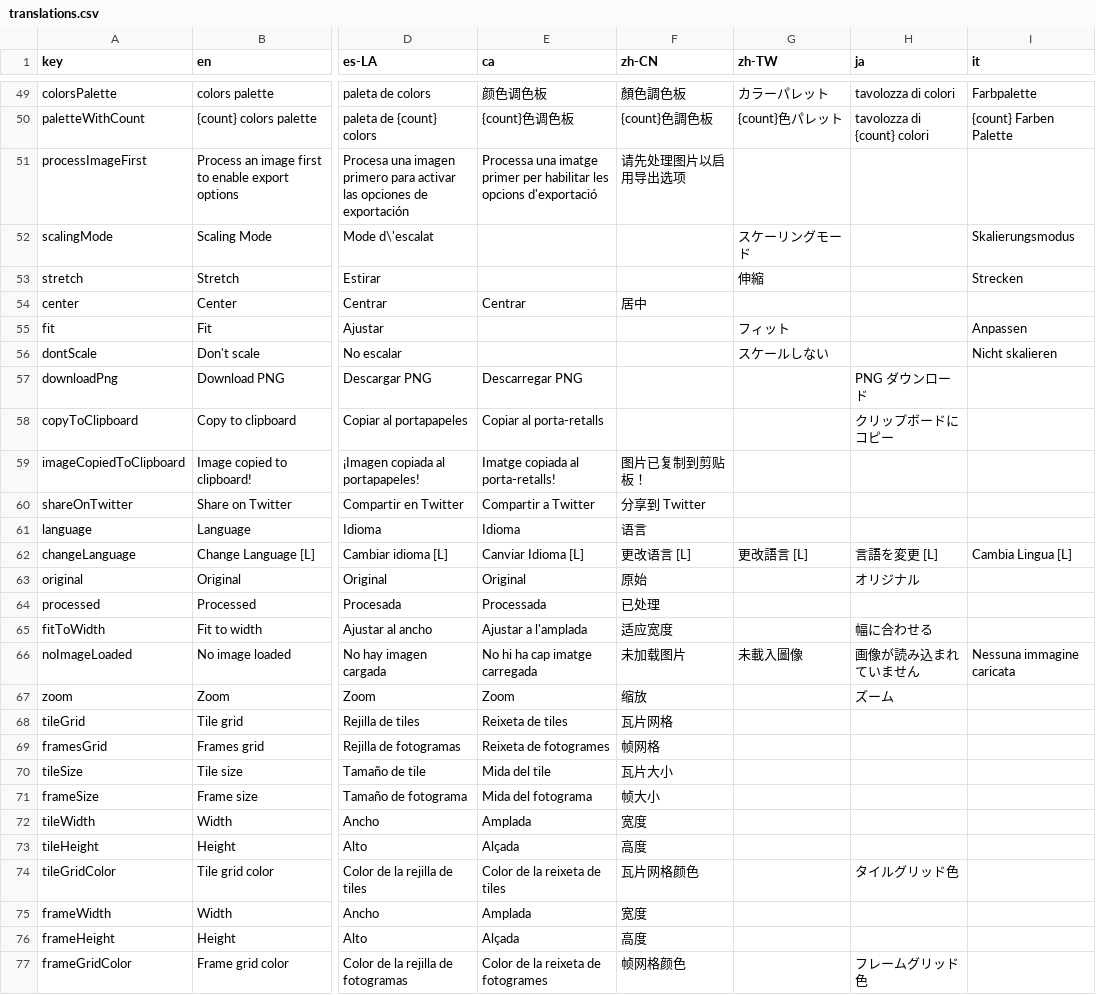
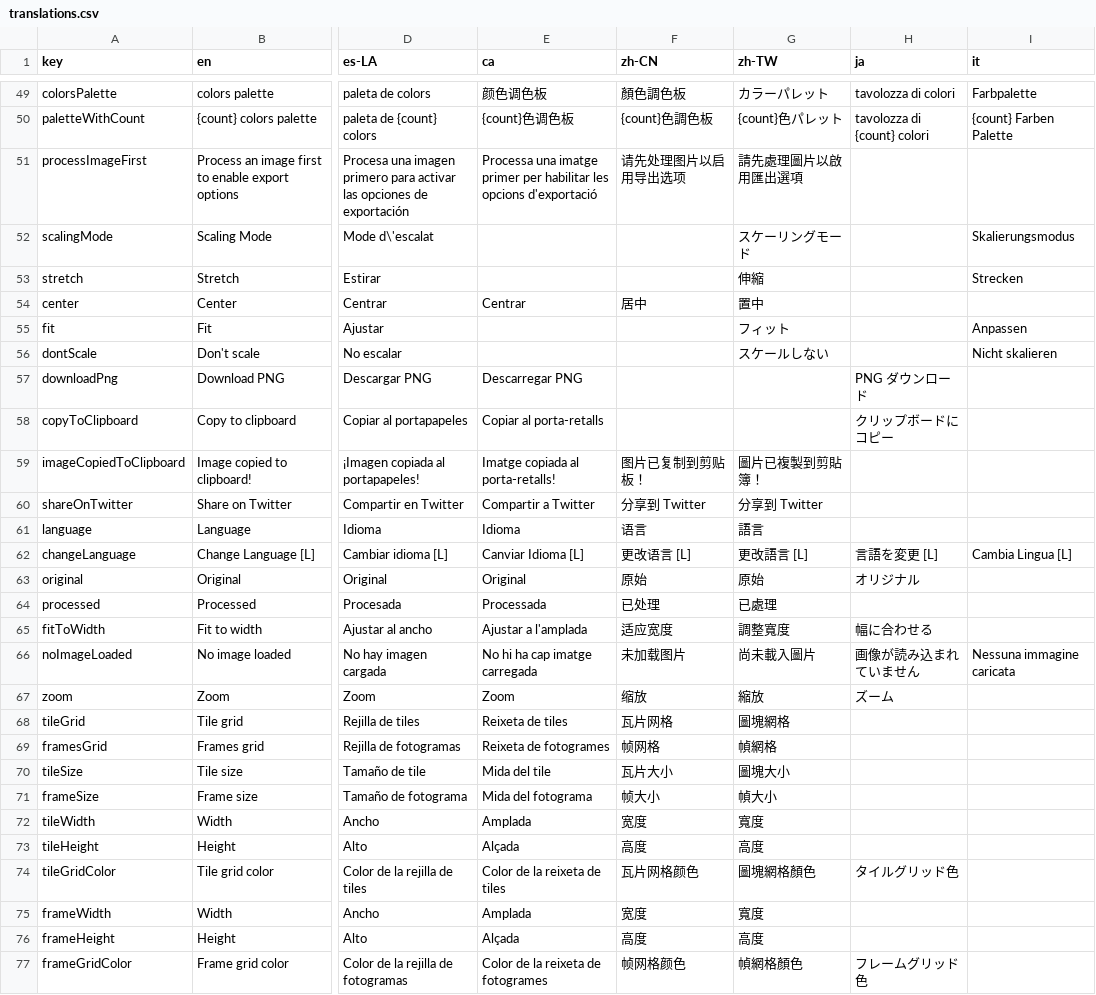
Before and after one commit to Anarkade/deliaxe-paint, a CSV file: src/locales/translations.csv, drawn as a sheet; only a part is shown, gaps mark what is left out; the diff covers the shown part only; the diff names each change by its address in the sheet, - before the commit and + after, or states it on an @@ line.

Commit message:
i18n(zh-TW): apply Traditional Chinese translations

```diff
--- a/src/locales/translations.csv
+++ b/src/locales/translations.csv
-G51 (zh-TW): (empty)
+G51 (zh-TW): 請先處理圖片以啟用匯出選項
-G54 (zh-TW): (empty)
+G54 (zh-TW): 置中
-G59 (zh-TW): (empty)
+G59 (zh-TW): 圖片已複製到剪貼簿！
-G60 (zh-TW): (empty)
+G60 (zh-TW): 分享到 Twitter
-G61 (zh-TW): (empty)
+G61 (zh-TW): 語言
-G63 (zh-TW): (empty)
+G63 (zh-TW): 原始
-G64 (zh-TW): (empty)
+G64 (zh-TW): 已處理
-G65 (zh-TW): (empty)
+G65 (zh-TW): 調整寬度
-G66 (zh-TW): 未載入圖像
+G66 (zh-TW): 尚未載入圖片
-G67 (zh-TW): (empty)
+G67 (zh-TW): 縮放
-G68 (zh-TW): (empty)
+G68 (zh-TW): 圖塊網格
-G69 (zh-TW): (empty)
+G69 (zh-TW): 幀網格
-G70 (zh-TW): (empty)
+G70 (zh-TW): 圖塊大小
-G71 (zh-TW): (empty)
+G71 (zh-TW): 幀大小
-G72 (zh-TW): (empty)
+G72 (zh-TW): 寬度
-G73 (zh-TW): (empty)
+G73 (zh-TW): 高度
-G74 (zh-TW): (empty)
+G74 (zh-TW): 圖塊網格顏色
-G75 (zh-TW): (empty)
+G75 (zh-TW): 寬度
-G76 (zh-TW): (empty)
+G76 (zh-TW): 高度
-G77 (zh-TW): (empty)
+G77 (zh-TW): 幀網格顏色
```
Also changed, not shown: 157 edited cells elsewhere in this file.
